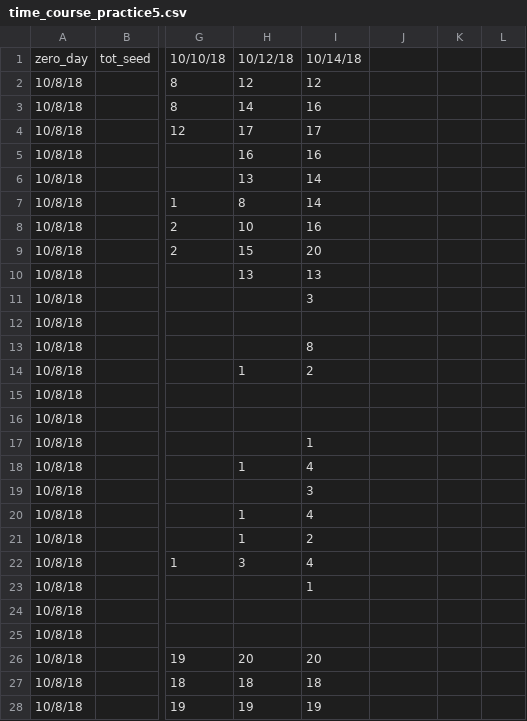
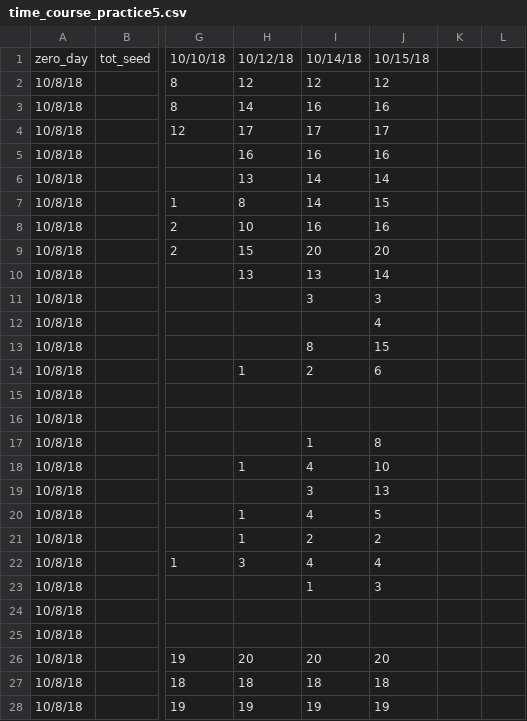
Before and after one commit to dbuona/timetogerminate, a CSV file: germination_trials/time_course_practice5.csv, drawn as a sheet; only a part is shown, gaps mark what is left out; the diff covers the shown part only; the diff names each change by its address in the sheet, - before the commit and + after, or states it on an @@ line.

```diff
--- a/germination_trials/time_course_practice5.csv
+++ b/germination_trials/time_course_practice5.csv
-J1: (empty)
+J1: 10/15/18
-J2: (empty)
+J2: 12
-J3: (empty)
+J3: 16
-J4: (empty)
+J4: 17
-J5: (empty)
+J5: 16
-J6: (empty)
+J6: 14
-J7: (empty)
+J7: 15
-J8: (empty)
+J8: 16
-J9: (empty)
+J9: 20
-J10: (empty)
+J10: 14
-J11: (empty)
+J11: 3
-J12: (empty)
+J12: 4
-J13: (empty)
+J13: 15
-J14: (empty)
+J14: 6
-J17: (empty)
+J17: 8
-J18: (empty)
+J18: 10
-J19: (empty)
+J19: 13
-J20: (empty)
+J20: 5
-J21: (empty)
+J21: 2
-J22: (empty)
+J22: 4
-J23: (empty)
+J23: 3
-J26: (empty)
+J26: 20
-J27: (empty)
+J27: 18
-J28: (empty)
+J28: 19
```
Also changed, not shown: 21 edited cells elsewhere in this file, germination_trials/time_course_practice3.csv, germination_trials/time_course_practice4.csv, 3 other files.
